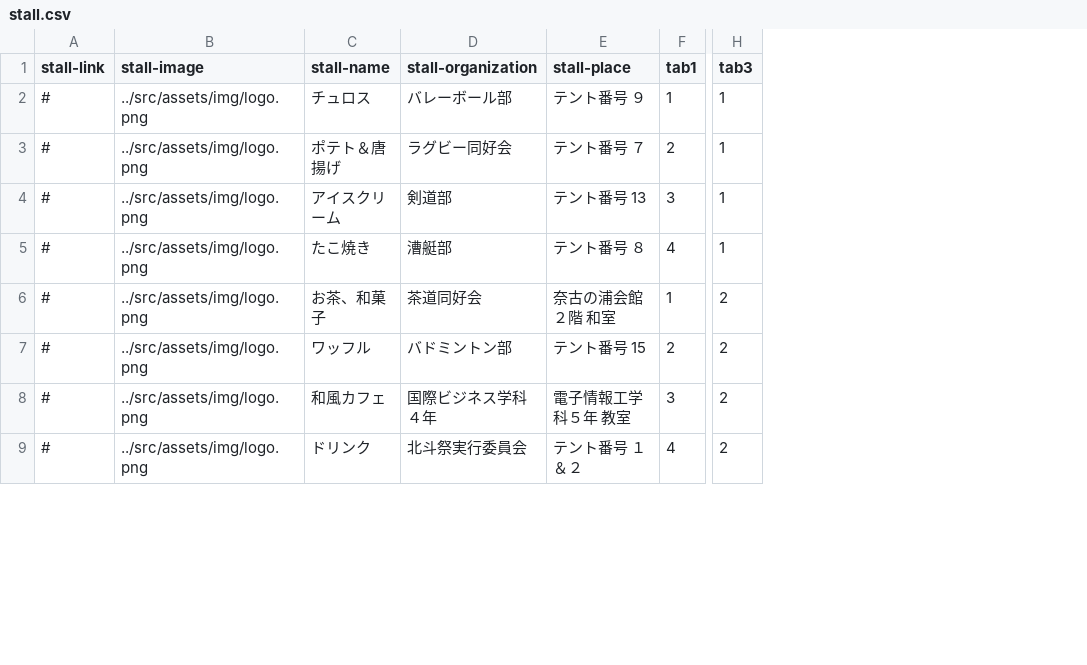
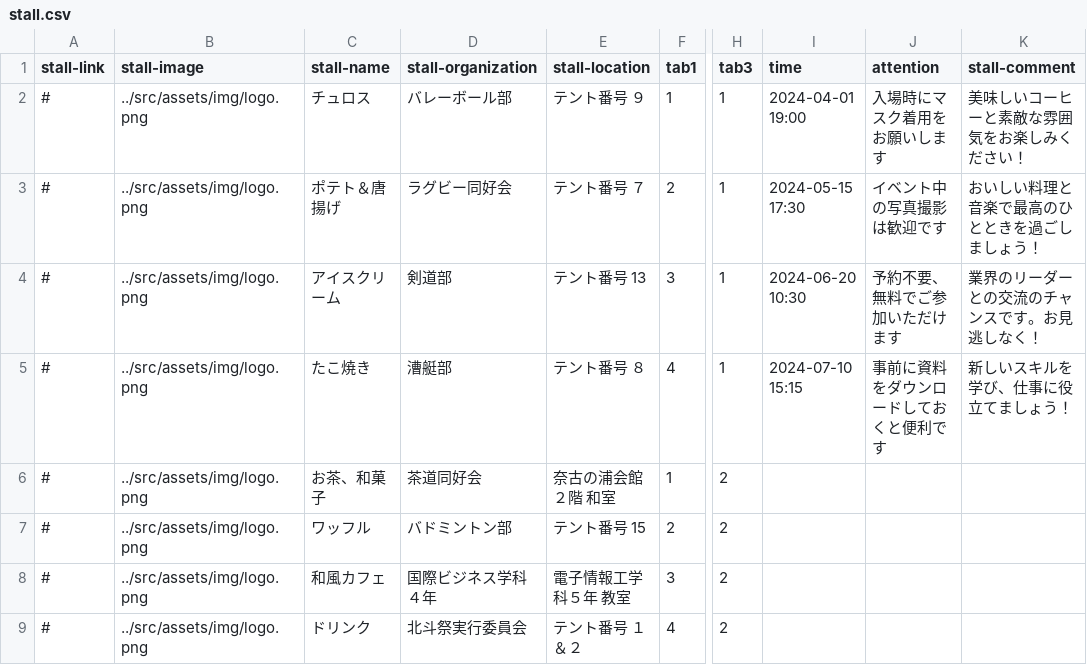
Before and after one commit to kyoutarou-com/hokutosai, a CSV file: src/assets/config/stall.csv, drawn as a sheet; only a part is shown, gaps mark what is left out; the diff names each change by its address in the sheet, - before the commit and + after, or states it on an @@ line.

```diff
--- a/src/assets/config/stall.csv
+++ b/src/assets/config/stall.csv
+column I (time), rows 2-5: 2024-04-01 19:00 | 2024-05-15 17:30 | 2024-06-20 10:30 | 2024-07-10 15:15
+column J (attention), rows 2-5: 入場時にマスク着用をお願いします | イベント中の写真撮影は歓迎です | 予約不要、無料でご参加いただけます | 事前に資料をダウンロードしておくと便利です
+column K (stall-comment), rows 2-5: 美味しいコーヒーと素敵な雰囲気をお楽しみください！ | おいしい料理と音楽で最高のひとときを過ごしましょう！ | 業界のリーダーとの交流のチャンスです。お見逃しなく！ | 新しいスキルを学び、仕事に役立てましょう！
-E1: stall-place
+E1: stall-location
```
Also changed, not shown: 13 other files.
